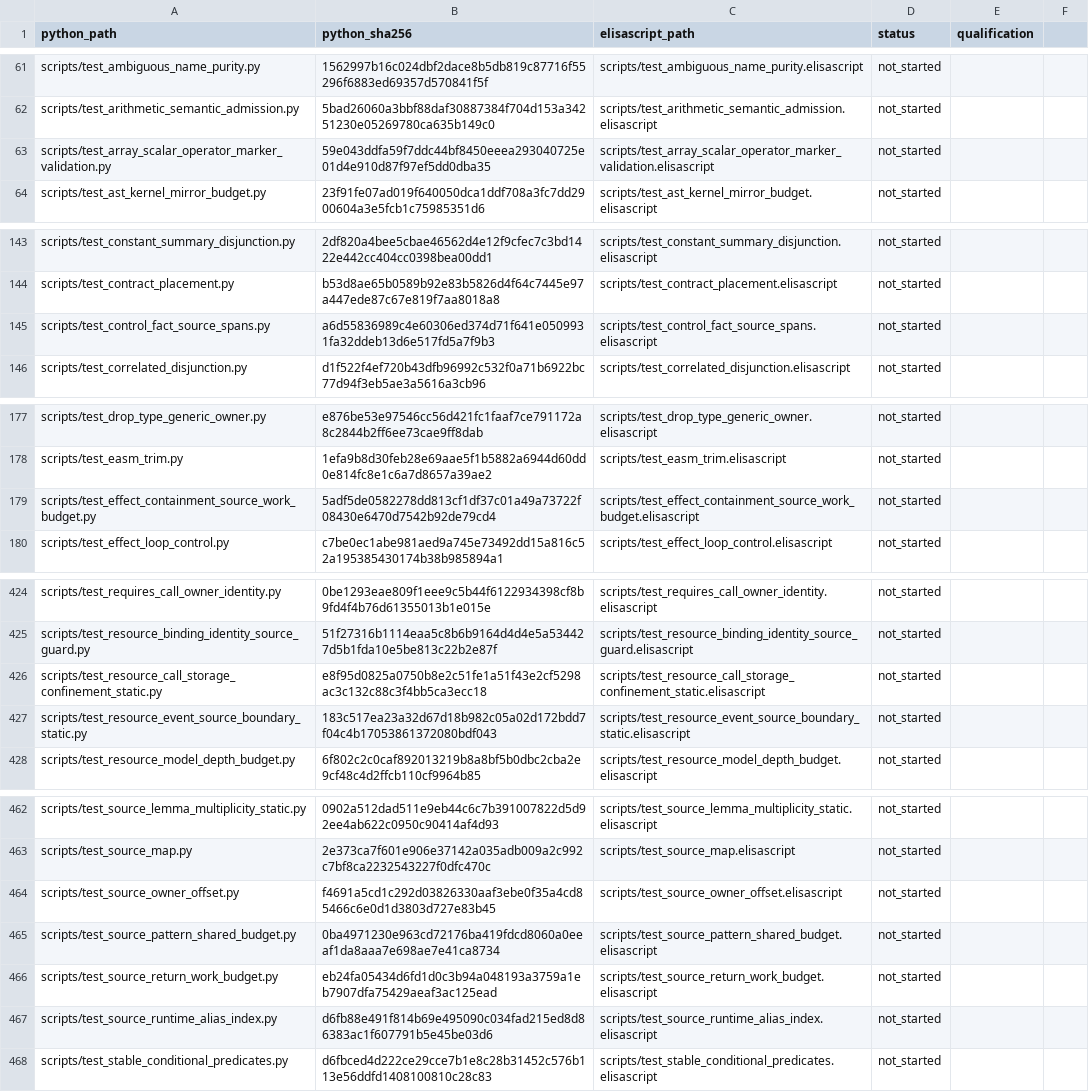
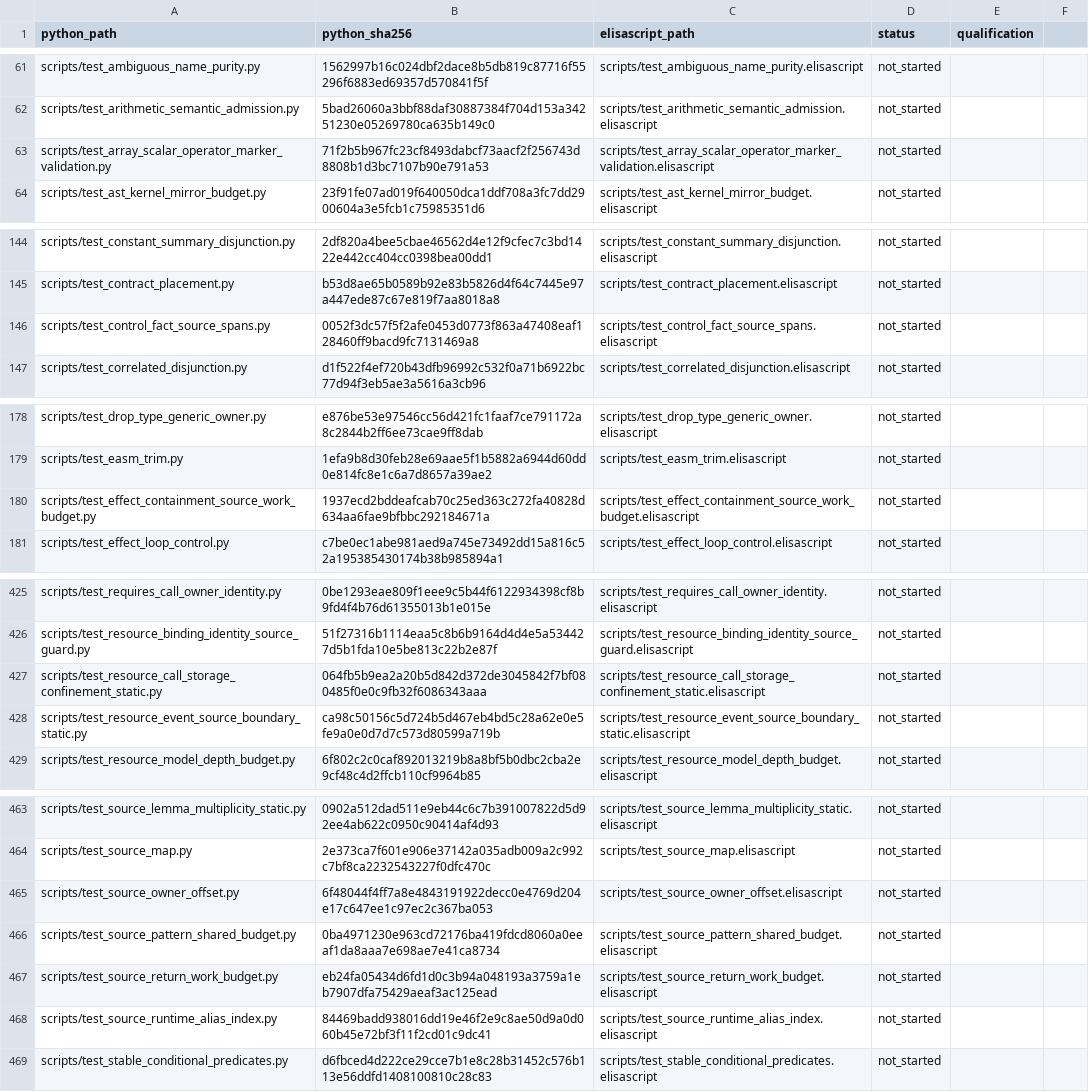
Before and after one commit to torarinvik/elisa-proof, a CSV file: scripts/elisascript/PORTING_INVENTORY.csv, drawn as a sheet; only a part is shown, gaps mark what is left out; the diff covers the shown part only.

```diff
--- a/scripts/elisascript/PORTING_INVENTORY.csv
+++ b/scripts/elisascript/PORTING_INVENTORY.csv
@@ -62,3 +62,3 @@ scripts/test_ambiguous_name_purity.py,1562997b16c024dbf2dace8b5db819c87716f55296
 scripts/test_arithmetic_semantic_admission.py,5bad26060a3bbf88daf30887384f704d153a34251230e05269780ca635b149c0,scripts/test_arithmetic_semantic_admission.elisascript,not_started,
-scripts/test_array_scalar_operator_marker_validation.py,59e043ddfa59f7ddc44bf8450eeea293040725e01d4e910d87f97ef5dd0dba35,scripts/test_array_scalar_operator_marker_validation.elisascript,not_started,
+scripts/test_array_scalar_operator_marker_validation.py,71f2b5b967fc23cf8493dabcf73aacf2f256743d8808b1d3bc7107b90e791a53,scripts/test_array_scalar_operator_marker_validation.elisascript,not_started,
 scripts/test_ast_kernel_mirror_budget.py,23f91fe07ad019f640050dca1ddf708a3fc7dd2900604a3e5fcb1c75985351d6,scripts/test_ast_kernel_mirror_budget.elisascript,not_started,
@@ -144,3 +145,3 @@ scripts/test_constant_summary_disjunction.py,2df820a4bee5cbae46562d4e12f9cfec7c3
 scripts/test_contract_placement.py,b53d8ae65b0589b92e83b5826d4f64c7445e97a447ede87c67e819f7aa8018a8,scripts/test_contract_placement.elisascript,not_started,
-scripts/test_control_fact_source_spans.py,a6d55836989c4e60306ed374d71f641e0509931fa32ddeb13d6e517fd5a7f9b3,scripts/test_control_fact_source_spans.elisascript,not_started,
+scripts/test_control_fact_source_spans.py,0052f3dc57f5f2afe0453d0773f863a47408eaf128460ff9bacd9fc7131469a8,scripts/test_control_fact_source_spans.elisascript,not_started,
 scripts/test_correlated_disjunction.py,d1f522f4ef720b43dfb96992c532f0a71b6922bc77d94f3eb5ae3a5616a3cb96,scripts/test_correlated_disjunction.elisascript,not_started,
@@ -178,3 +179,3 @@ scripts/test_drop_type_generic_owner.py,e876be53e97546cc56d421fc1faaf7ce791172a8
 scripts/test_easm_trim.py,1efa9b8d30feb28e69aae5f1b5882a6944d60dd0e814fc8e1c6a7d8657a39ae2,scripts/test_easm_trim.elisascript,not_started,
-scripts/test_effect_containment_source_work_budget.py,5adf5de0582278dd813cf1df37c01a49a73722f08430e6470d7542b92de79cd4,scripts/test_effect_containment_source_work_budget.elisascript,not_started,
+scripts/test_effect_containment_source_work_budget.py,1937ecd2bddeafcab70c25ed363c272fa40828d634aa6fae9bfbbc292184671a,scripts/test_effect_containment_source_work_budget.elisascript,not_started,
 scripts/test_effect_loop_control.py,c7be0ec1abe981aed9a745e73492dd15a816c52a195385430174b38b985894a1,scripts/test_effect_loop_control.elisascript,not_started,
@@ -425,4 +426,4 @@ scripts/test_requires_call_owner_identity.py,0be1293eae809f1eee9c5b44f6122934398
 scripts/test_resource_binding_identity_source_guard.py,51f27316b1114eaa5c8b6b9164d4d4e5a534427d5b1fda10e5be813c22b2e87f,scripts/test_resource_binding_identity_source_guard.elisascript,not_started,
-scripts/test_resource_call_storage_confinement_static.py,e8f95d0825a0750b8e2c51fe1a51f43e2cf5298ac3c132c88c3f4bb5ca3ecc18,scripts/test_resource_call_storage_confinement_static.elisascript,not_started,
-scripts/test_resource_event_source_boundary_static.py,183c517ea23a32d67d18b982c05a02d172bdd7f04c4b17053861372080bdf043,scripts/test_resource_event_source_boundary_static.elisascript,not_started,
+scripts/test_resource_call_storage_confinement_static.py,064fb5b9ea2a20b5d842d372de3045842f7bf080485f0e0c9fb32f6086343aaa,scripts/test_resource_call_storage_confinement_static.elisascript,not_started,
+scripts/test_resource_event_source_boundary_static.py,ca98c50156c5d724b5d467eb4bd5c28a62e0e5fe9a0e0d7d7c573d80599a719b,scripts/test_resource_event_source_boundary_static.elisascript,not_started,
 scripts/test_resource_model_depth_budget.py,6f802c2c0caf892013219b8a8bf5b0dbc2cba2e9cf48c4d2ffcb110cf9964b85,scripts/test_resource_model_depth_budget.elisascript,not_started,
@@ -463,6 +464,6 @@ scripts/test_source_lemma_multiplicity_static.py,0902a512dad511e9eb44c6c7b391007
 scripts/test_source_map.py,2e373ca7f601e906e37142a035adb009a2c992c7bf8ca2232543227f0dfc470c,scripts/test_source_map.elisascript,not_started,
-scripts/test_source_owner_offset.py,f4691a5cd1c292d03826330aaf3ebe0f35a4cd85466c6e0d1d3803d727e83b45,scripts/test_source_owner_offset.elisascript,not_started,
+scripts/test_source_owner_offset.py,6f48044f4ff7a8e4843191922decc0e4769d204e17c647ee1c97ec2c367ba053,scripts/test_source_owner_offset.elisascript,not_started,
 scripts/test_source_pattern_shared_budget.py,0ba4971230e963cd72176ba419fdcd8060a0eeaf1da8aaa7e698ae7e41ca8734,scripts/test_source_pattern_shared_budget.elisascript,not_started,
 scripts/test_source_return_work_budget.py,eb24fa05434d6fd1d0c3b94a048193a3759a1eb7907dfa75429aeaf3ac125ead,scripts/test_source_return_work_budget.elisascript,not_started,
-scripts/test_source_runtime_alias_index.py,d6fb88e491f814b69e495090c034fad215ed8d86383ac1f607791b5e45be03d6,scripts/test_source_runtime_alias_index.elisascript,not_started,
+scripts/test_source_runtime_alias_index.py,84469badd938016dd19e46f2e9c8ae50d9a0d060b45e72bf3f11f2cd01c9dc41,scripts/test_source_runtime_alias_index.elisascript,not_started,
 scripts/test_stable_conditional_predicates.py,d6fbced4d222ce29cce7b1e8c28b31452c576b113e56ddfd1408100810c28c83,scripts/test_stable_conditional_predicates.elisascript,not_started,
```
Also changed, not shown: 1 added row and 16 edited cells elsewhere in this file.
